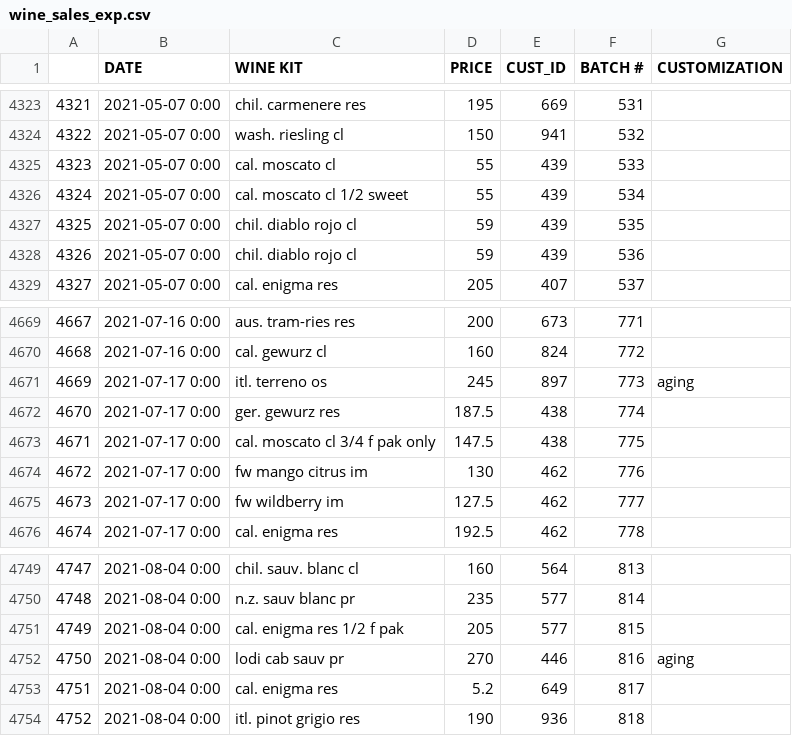
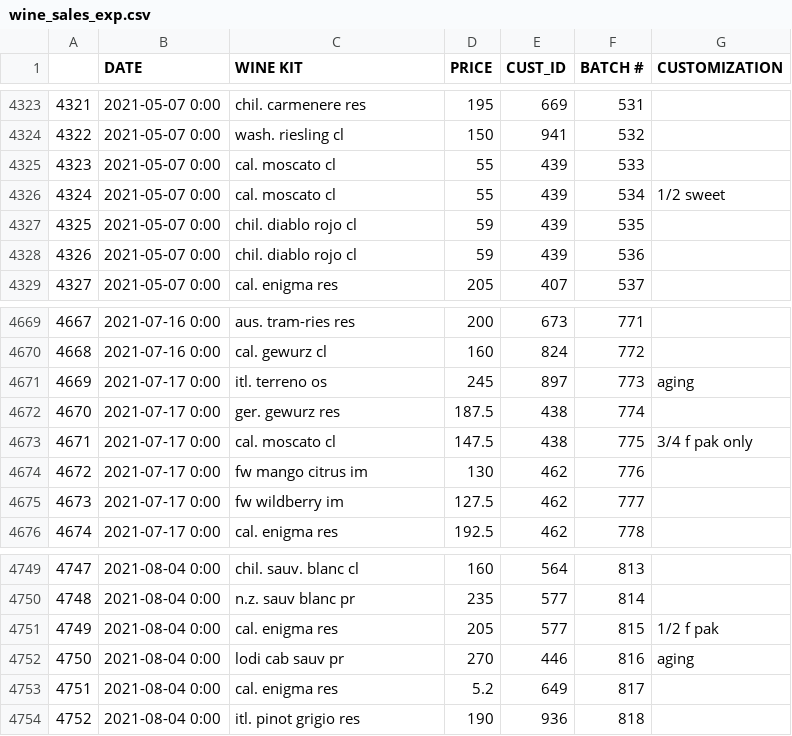
Before and after one commit to pjlcharlton/wine_sales_analysis, a CSV file: wine_sales_exp.csv, drawn as a sheet; only a part is shown, gaps mark what is left out.

Commit message:
Separated out more batch customizations

```diff
--- a/wine_sales_exp.csv
+++ b/wine_sales_exp.csv
@@ -4325,3 +4325,3 @@
 4323,2021-05-07 0:00,cal. moscato cl,55,439,533,
-4324,2021-05-07 0:00,cal. moscato cl 1/2 sweet,55,439,534,
+4324,2021-05-07 0:00,cal. moscato cl,55,439,534,1/2 sweet
 4325,2021-05-07 0:00,chil. diablo rojo cl,59,439,535,
@@ -4672,3 +4672,3 @@
 4670,2021-07-17 0:00,ger. gewurz res,187.5,438,774,
-4671,2021-07-17 0:00,cal. moscato cl 3/4 f pak only,147.5,438,775,
+4671,2021-07-17 0:00,cal. moscato cl,147.5,438,775,3/4 f pak only
 4672,2021-07-17 0:00,fw mango citrus im,130,462,776,
@@ -4750,3 +4750,3 @@
 4748,2021-08-04 0:00,n.z. sauv blanc pr,235,577,814,
-4749,2021-08-04 0:00,cal. enigma res 1/2 f pak,205,577,815,
+4749,2021-08-04 0:00,cal. enigma res,205,577,815,1/2 f pak
 4750,2021-08-04 0:00,lodi cab sauv pr,270,446,816, aging
```
